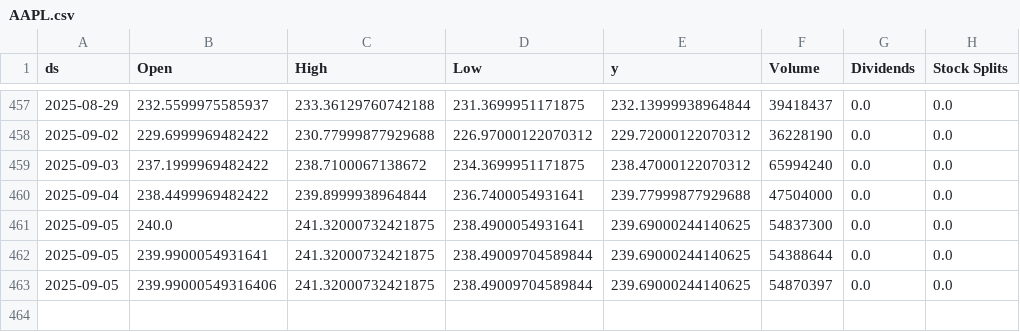
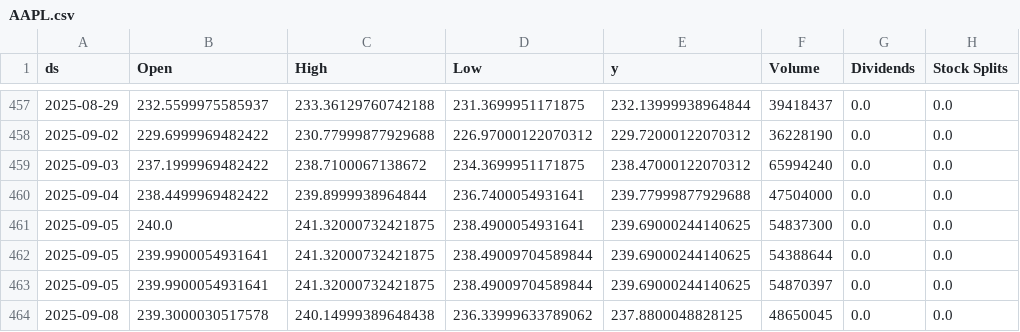
Before and after one commit to seungjoohan/stock-prediction-system, a CSV file: data/AAPL.csv, drawn as a sheet; only a part is shown, gaps mark what is left out.

```diff
--- a/data/AAPL.csv
+++ b/data/AAPL.csv
@@ -462,2 +462,3 @@ ds,Open,High,Low,y,Volume,Dividends,Stock Splits
 2025-09-05,239.9900054931641,241.32000732421875,238.49009704589844,239.69000244140625,54388644,0.0,0.0
-2025-09-05,239.99000549316406,241.32000732421875,238.49009704589844,239.69000244140625,54870397,0.0,0.0
+2025-09-05,239.9900054931641,241.32000732421875,238.49009704589844,239.69000244140625,54870397,0.0,0.0
+2025-09-08,239.3000030517578,240.14999389648438,236.33999633789062,237.8800048828125,48650045,0.0,0.0
```
Also changed, not shown: artifacts/AAPL_metrics.csv, artifacts/GOOG_metrics.csv, 9 other files.
